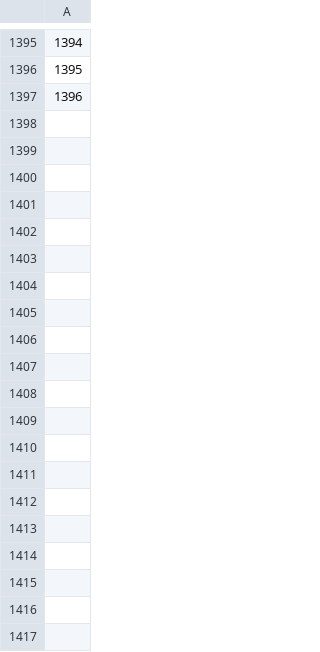
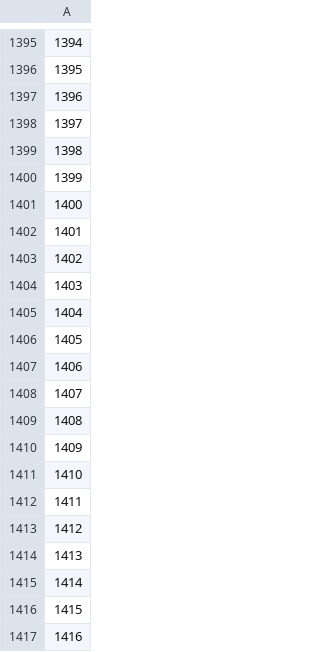
Before and after one commit to OasisLMF/OasisPiWind, a CSV file: model_data/PiWind/events.csv, drawn as a sheet; only a part is shown, gaps mark what is left out; the diff covers the shown part only; the diff names each change by its address in the sheet, - before the commit and + after, or states it on an @@ line.

```diff
--- a/model_data/PiWind/events.csv
+++ b/model_data/PiWind/events.csv
+row 1398: 1397
+row 1399: 1398
+row 1400: 1399
+row 1401: 1400
+row 1402: 1401
+row 1403: 1402
+row 1404: 1403
+row 1405: 1404
+row 1406: 1405
+row 1407: 1406
+row 1408: 1407
+row 1409: 1408
+row 1410: 1409
+row 1411: 1410
+row 1412: 1411
+row 1413: 1412
+row 1414: 1413
+row 1415: 1414
+row 1416: 1415
+row 1417: 1416
```
Also changed, not shown: 32 added rows elsewhere in this file, model_data/PiWind/event_dict.csv, model_data/PiWind/occurrence.csv, 8 other files.
